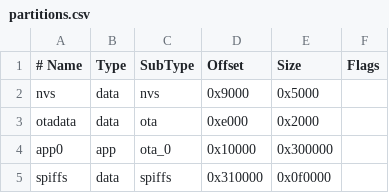
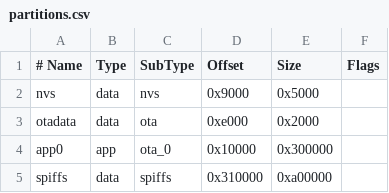
Before and after one commit to LiuWTQAQ/alarm-clock, a CSV file: firmware/partitions.csv, drawn as a sheet.

```diff
--- a/firmware/partitions.csv
+++ b/firmware/partitions.csv
@@ -4,2 +4,2 @@ otadata,  data, ota,     0xe000,   0x2000,
 app0,     app,  ota_0,   0x10000,  0x300000,
-spiffs,   data, spiffs,  0x310000, 0x0f0000,
+spiffs,   data, spiffs,  0x310000, 0xa00000,
```
Also changed, not shown: 3 other files.
